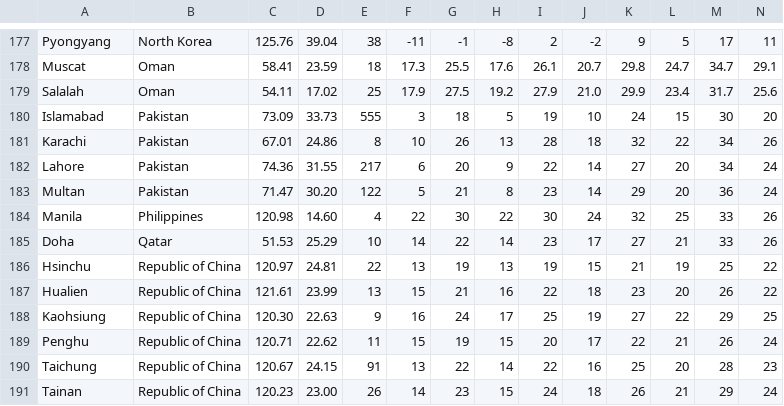
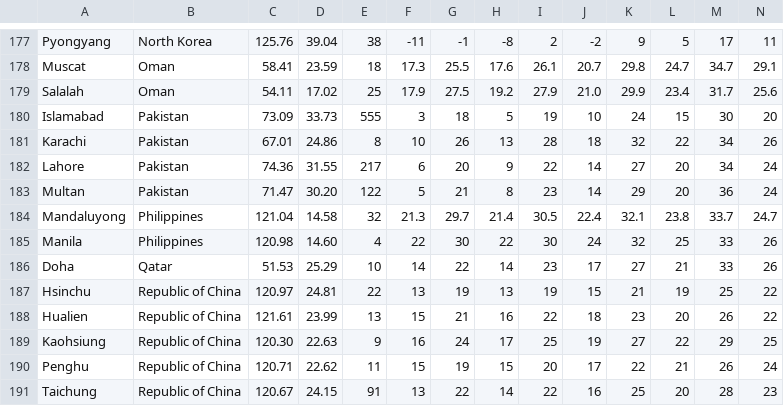
Before and after one commit to Institute-for-Future-Intelligence/aladdin, a CSV file: src/resources/weather.csv, drawn as a sheet; only a part is shown, gaps mark what is left out; the shorter side is filled out with more unchanged rows; rows hold the shown columns only; the diff names each change by its address in the sheet, - before the commit and + after, or states it on an @@ line.

```diff
--- a/src/resources/weather.csv
+++ b/src/resources/weather.csv
+row 184: Mandaluyong | Philippines | 121.04 | 14.58 | 32 | 21.3 | 29.7 | 21.4 | 30.5 | 22.4 | 32.1 | 23.8 | 33.7 | 24.7
```
Also changed, not shown: 2 other files.
